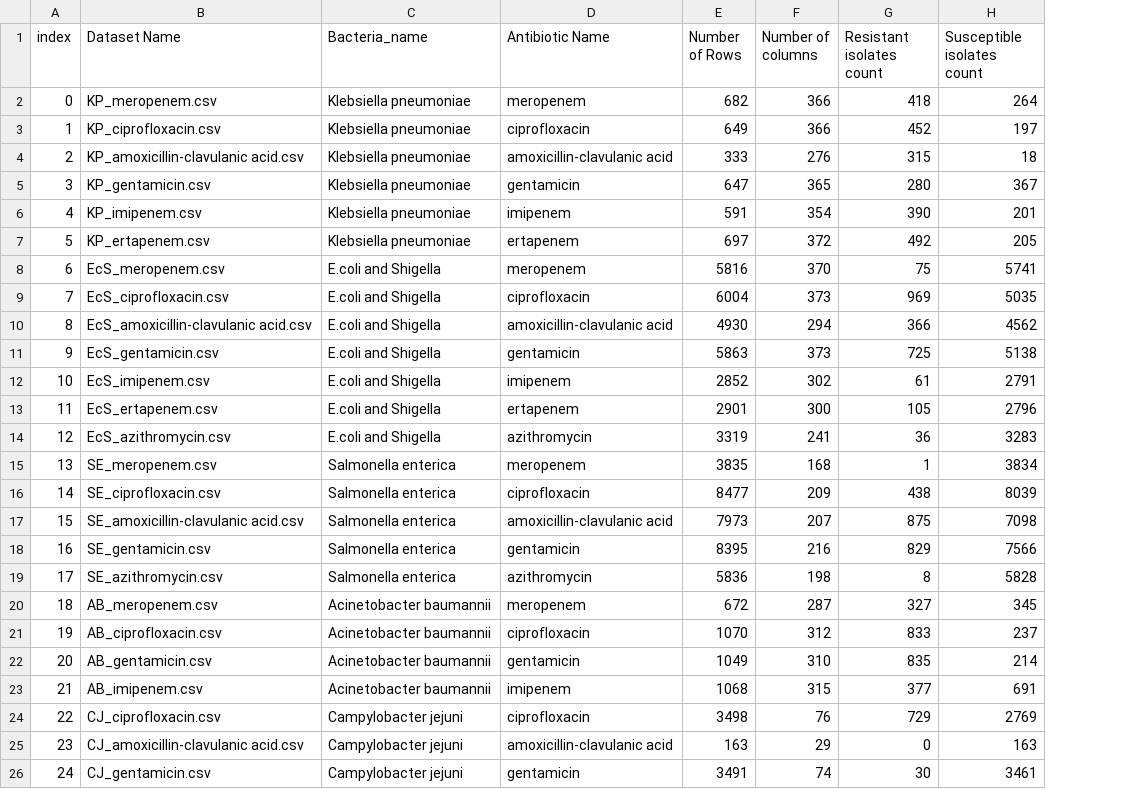
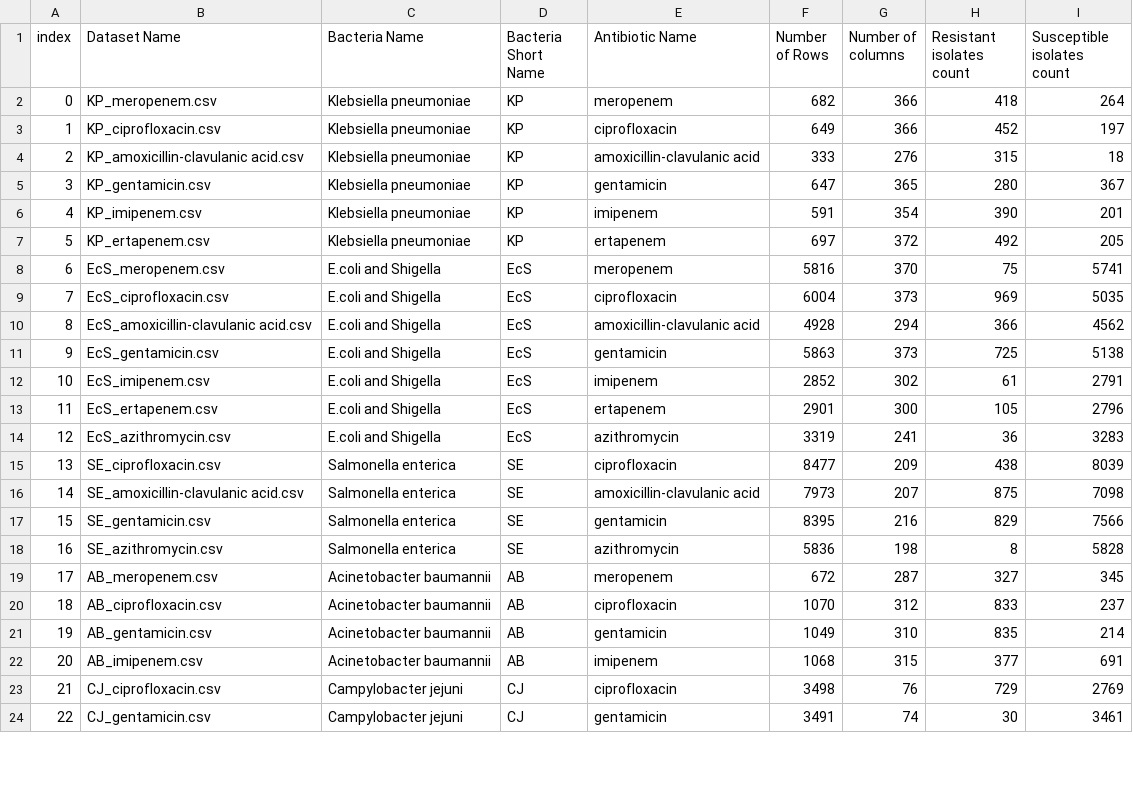
Before and after one commit to RAGUL1902/AMR_Prediction_Project, a CSV file: datasets_info.csv, drawn as a sheet; only a part is shown; removed rows and columns are numbered as before the commit, all else as after; the diff names each change by its address in the sheet, - before the commit and + after, or states it on an @@ line.

Commit message:
Add bacteria short name to dataset details

```diff
--- a/datasets_info.csv
+++ b/datasets_info.csv
+column D (Bacteria Short Name), rows 2-24: KP | KP | KP | KP | KP | KP | EcS | EcS | EcS | EcS | EcS | EcS | EcS | SE | SE | SE | SE | AB | AB | AB | AB | CJ | CJ
-C1: Bacteria_name
+C1: Bacteria Name
-F10 (Number of Rows): 4930
+F10 (Number of Rows): 4928
-row 15: 13 | SE_meropenem.csv | Salmonella enterica | meropenem | 3835 | 168 | 1 | 3834
@@ column A (index) renumbered from row 15 down @@
-row 25: 23 | CJ_amoxicillin-clavulanic acid.csv | Campylobacter jejuni | amoxicillin-clavulanic acid | 163 | 29 | 0 | 163
```
